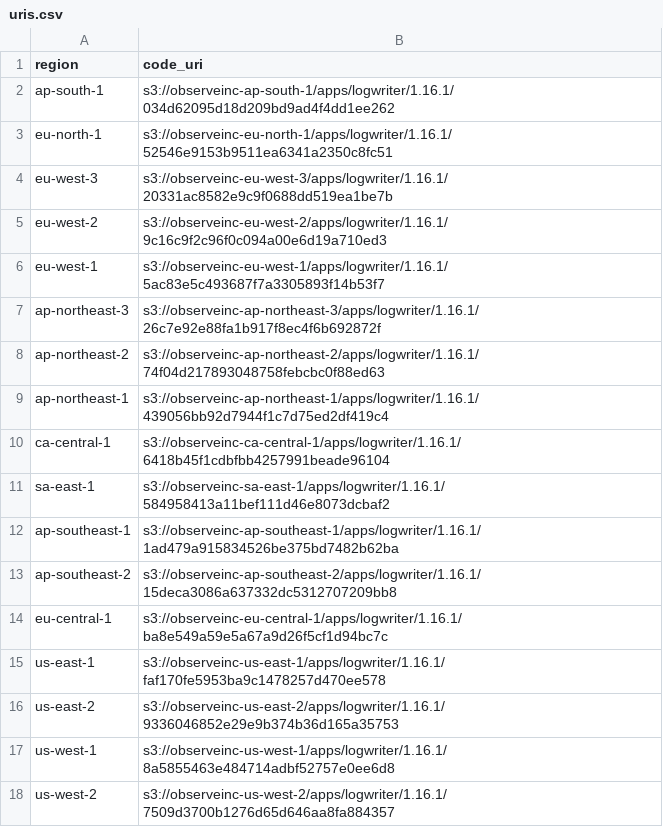
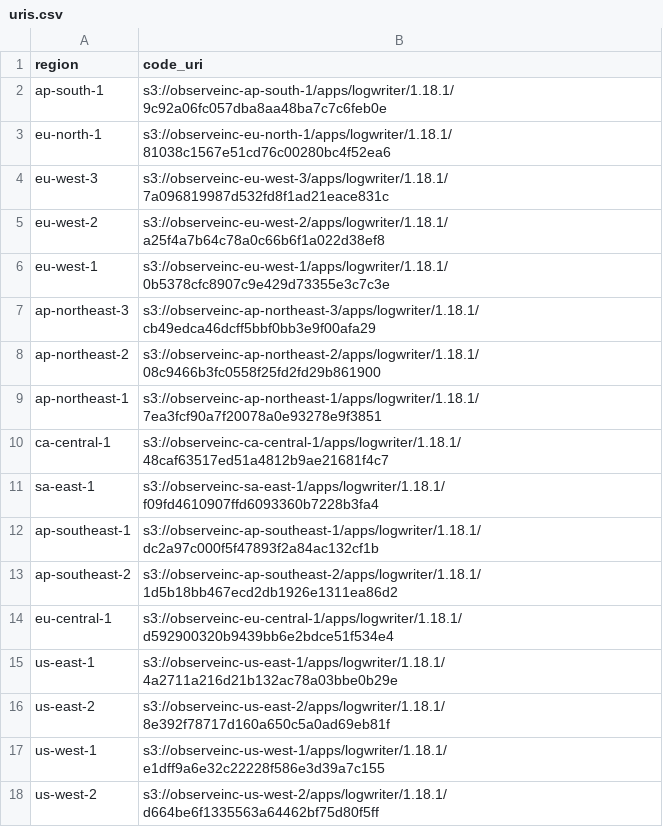
Before and after one commit to observeinc/terraform-aws-collection, a CSV file: modules/subscriber/uris.csv, drawn as a sheet.

```diff
--- a/modules/subscriber/uris.csv
+++ b/modules/subscriber/uris.csv
@@ -1,18 +1,18 @@
 region,code_uri
-ap-south-1,s3://observeinc-ap-south-1/apps/logwriter/1.16.1/034d62095d18d209bd9ad4f4dd1ee262
-eu-north-1,s3://observeinc-eu-north-1/apps/logwriter/1.16.1/52546e9153b9511ea6341a2350c8fc51
-eu-west-3,s3://observeinc-eu-west-3/apps/logwriter/1.16.1/20331ac8582e9c9f0688dd519ea1be7b
-eu-west-2,s3://observeinc-eu-west-2/apps/logwriter/1.16.1/9c16c9f2c96f0c094a00e6d19a710ed3
-eu-west-1,s3://observeinc-eu-west-1/apps/logwriter/1.16.1/5ac83e5c493687f7a3305893f14b53f7
-ap-northeast-3,s3://observeinc-ap-northeast-3/apps/logwriter/1.16.1/26c7e92e88fa1b917f8ec4f6b692872f
-ap-northeast-2,s3://observeinc-ap-northeast-2/apps/logwriter/1.16.1/74f04d217893048758febcbc0f88ed63
-ap-northeast-1,s3://observeinc-ap-northeast-1/apps/logwriter/1.16.1/439056bb92d7944f1c7d75ed2df419c4
-ca-central-1,s3://observeinc-ca-central-1/apps/logwriter/1.16.1/6418b45f1cdbfbb4257991beade96104
-sa-east-1,s3://observeinc-sa-east-1/apps/logwriter/1.16.1/584958413a11bef111d46e8073dcbaf2
-ap-southeast-1,s3://observeinc-ap-southeast-1/apps/logwriter/1.16.1/1ad479a915834526be375bd7482b62ba
-ap-southeast-2,s3://observeinc-ap-southeast-2/apps/logwriter/1.16.1/15deca3086a637332dc5312707209bb8
-eu-central-1,s3://observeinc-eu-central-1/apps/logwriter/1.16.1/ba8e549a59e5a67a9d26f5cf1d94bc7c
-us-east-1,s3://observeinc-us-east-1/apps/logwriter/1.16.1/faf170fe5953ba9c1478257d470ee578
-us-east-2,s3://observeinc-us-east-2/apps/logwriter/1.16.1/9336046852e29e9b374b36d165a35753
-us-west-1,s3://observeinc-us-west-1/apps/logwriter/1.16.1/8a5855463e484714adbf52757e0ee6d8
-us-west-2,s3://observeinc-us-west-2/apps/logwriter/1.16.1/7509d3700b1276d65d646aa8fa884357
+ap-south-1,s3://observeinc-ap-south-1/apps/logwriter/1.18.1/9c92a06fc057dba8aa48ba7c7c6feb0e
+eu-north-1,s3://observeinc-eu-north-1/apps/logwriter/1.18.1/81038c1567e51cd76c00280bc4f52ea6
+eu-west-3,s3://observeinc-eu-west-3/apps/logwriter/1.18.1/7a096819987d532fd8f1ad21eace831c
+eu-west-2,s3://observeinc-eu-west-2/apps/logwriter/1.18.1/a25f4a7b64c78a0c66b6f1a022d38ef8
+eu-west-1,s3://observeinc-eu-west-1/apps/logwriter/1.18.1/0b5378cfc8907c9e429d73355e3c7c3e
+ap-northeast-3,s3://observeinc-ap-northeast-3/apps/logwriter/1.18.1/cb49edca46dcff5bbf0bb3e9f00afa29
+ap-northeast-2,s3://observeinc-ap-northeast-2/apps/logwriter/1.18.1/08c9466b3fc0558f25fd2fd29b861900
+ap-northeast-1,s3://observeinc-ap-northeast-1/apps/logwriter/1.18.1/7ea3fcf90a7f20078a0e93278e9f3851
+ca-central-1,s3://observeinc-ca-central-1/apps/logwriter/1.18.1/48caf63517ed51a4812b9ae21681f4c7
+sa-east-1,s3://observeinc-sa-east-1/apps/logwriter/1.18.1/f09fd4610907ffd6093360b7228b3fa4
+ap-southeast-1,s3://observeinc-ap-southeast-1/apps/logwriter/1.18.1/dc2a97c000f5f47893f2a84ac132cf1b
+ap-southeast-2,s3://observeinc-ap-southeast-2/apps/logwriter/1.18.1/1d5b18bb467ecd2db1926e1311ea86d2
+eu-central-1,s3://observeinc-eu-central-1/apps/logwriter/1.18.1/d592900320b9439bb6e2bdce51f534e4
+us-east-1,s3://observeinc-us-east-1/apps/logwriter/1.18.1/4a2711a216d21b132ac78a03bbe0b29e
+us-east-2,s3://observeinc-us-east-2/apps/logwriter/1.18.1/8e392f78717d160a650c5a0ad69eb81f
+us-west-1,s3://observeinc-us-west-1/apps/logwriter/1.18.1/e1dff9a6e32c22228f586e3d39a7c155
+us-west-2,s3://observeinc-us-west-2/apps/logwriter/1.18.1/d664be6f1335563a64462bf75d80f5ff
```
Also changed, not shown: modules/forwarder/uris.csv, 1 other file.
